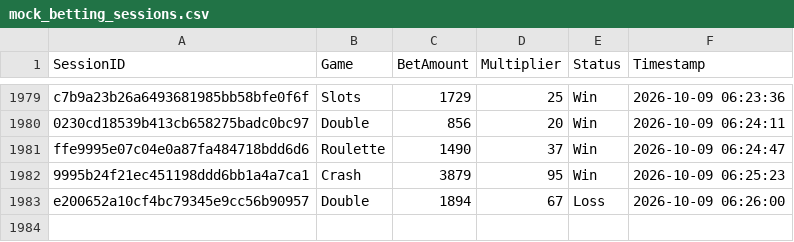
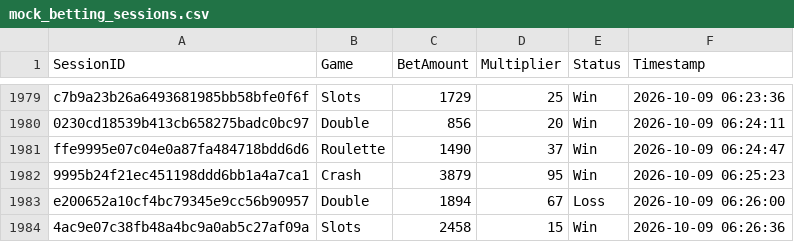
Before and after one commit to brunnojob/bet-admin-dashboard, a CSV file: mock_betting_sessions.csv, drawn as a sheet; only a part is shown, gaps mark what is left out.

Commit message:
﻿test(data): add mock betting session 4ac9e07c38fb48a4bc9a0ab5c27af09a
Add a simulated session for dashboard analytics testing.

Co-authored-by: notalkonlyxtc <335617621+notalkonlyxtc@users.noreply.github.com>

```diff
--- a/mock_betting_sessions.csv
+++ b/mock_betting_sessions.csv
@@ -1983 +1983,2 @@ ffe9995e07c04e0a87fa484718bdd6d6,Roulette,1490,37,Win,2026-10-09 06:24:47
 e200652a10cf4bc79345e9cc56b90957,Double,1894,67,Loss,2026-10-09 06:26:00
+4ac9e07c38fb48a4bc9a0ab5c27af09a,Slots,2458,15,Win,2026-10-09 06:26:36
```
